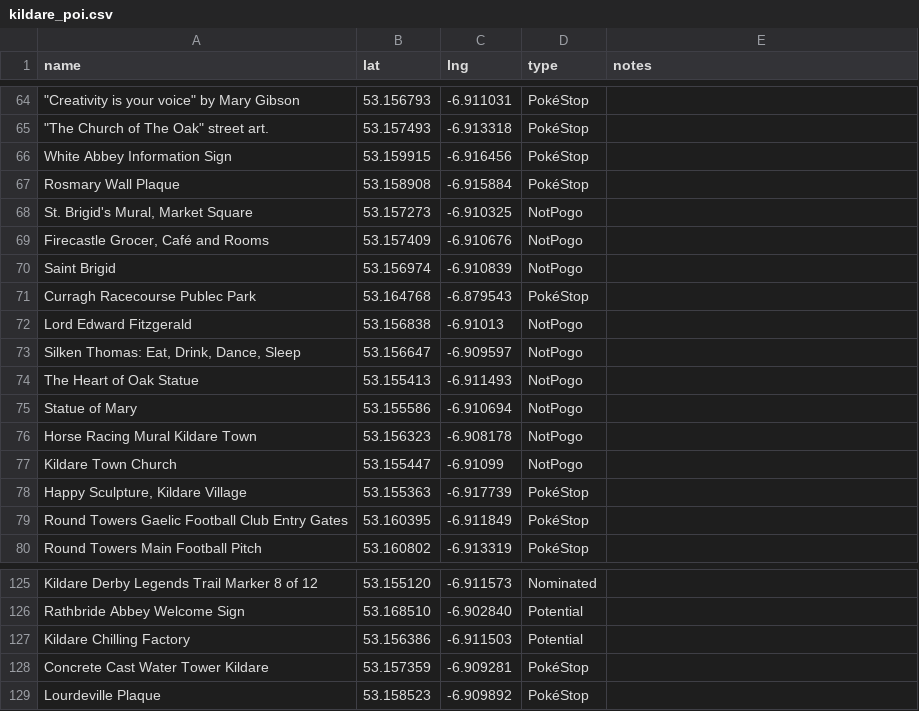
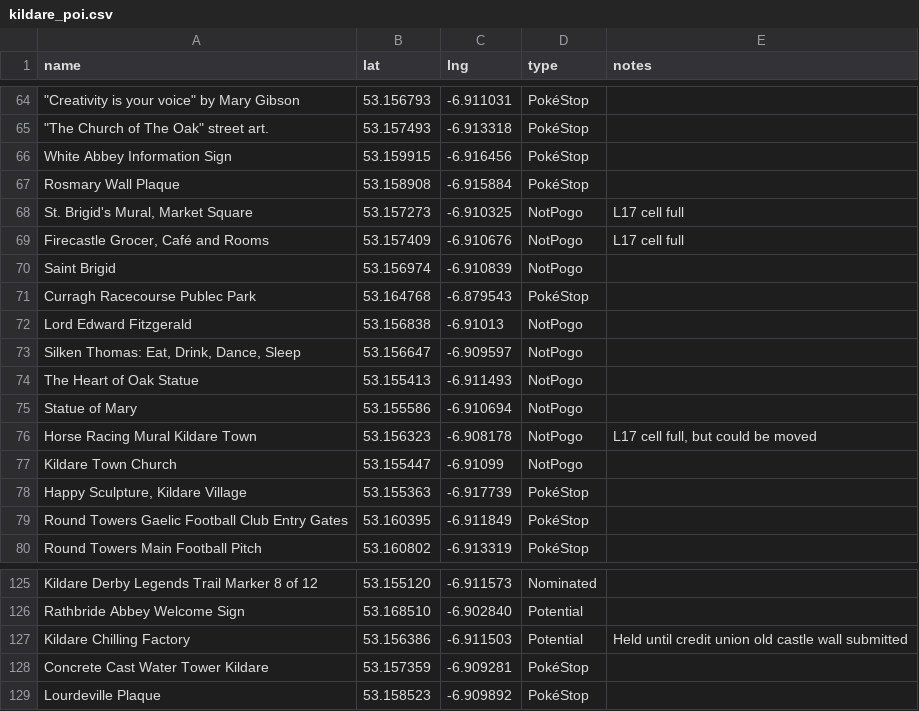
Before and after one commit to gsmitheidw/pogo-s2-kildare, a CSV file: kildare_poi.csv, drawn as a sheet; only a part is shown, gaps mark what is left out; the diff names each change by its address in the sheet, - before the commit and + after, or states it on an @@ line.

Commit message:
update csv

```diff
--- a/kildare_poi.csv
+++ b/kildare_poi.csv
-E68:E69 (notes): (empty)
+E68:E69 (notes): L17 cell full
-E76 (notes): (empty)
+E76 (notes): L17 cell full, but could be moved
-E127 (notes): (empty)
+E127 (notes): Held until credit union old castle wall submitted
```
